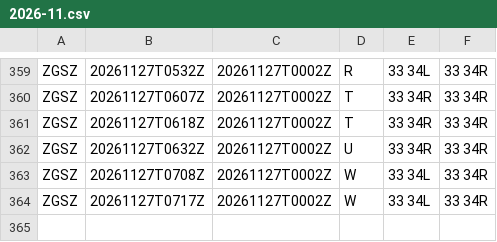
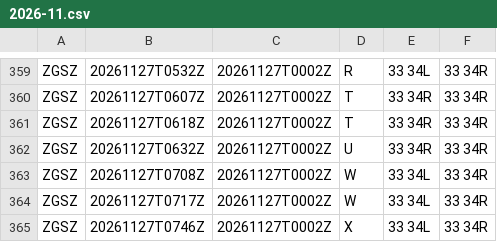
Before and after one commit to honghebincsg/pegasus-fid-gist, a CSV file: atis-history/ZGSZ/2026-11.csv, drawn as a sheet; only a part is shown, gaps mark what is left out.

```diff
--- a/atis-history/ZGSZ/2026-11.csv
+++ b/atis-history/ZGSZ/2026-11.csv
@@ -364 +364,2 @@ ZGSZ,20261127T0708Z,20261127T0002Z,W,33 34L,33 34R
 ZGSZ,20261127T0717Z,20261127T0002Z,W,33 34L,33 34R
+ZGSZ,20261127T0746Z,20261127T0002Z,X,33 34L,33 34R
```
Also changed, not shown: atis-history/EHAM/2026-11.csv, atis-history/KJFK/2026-11.csv, 1 other file.
